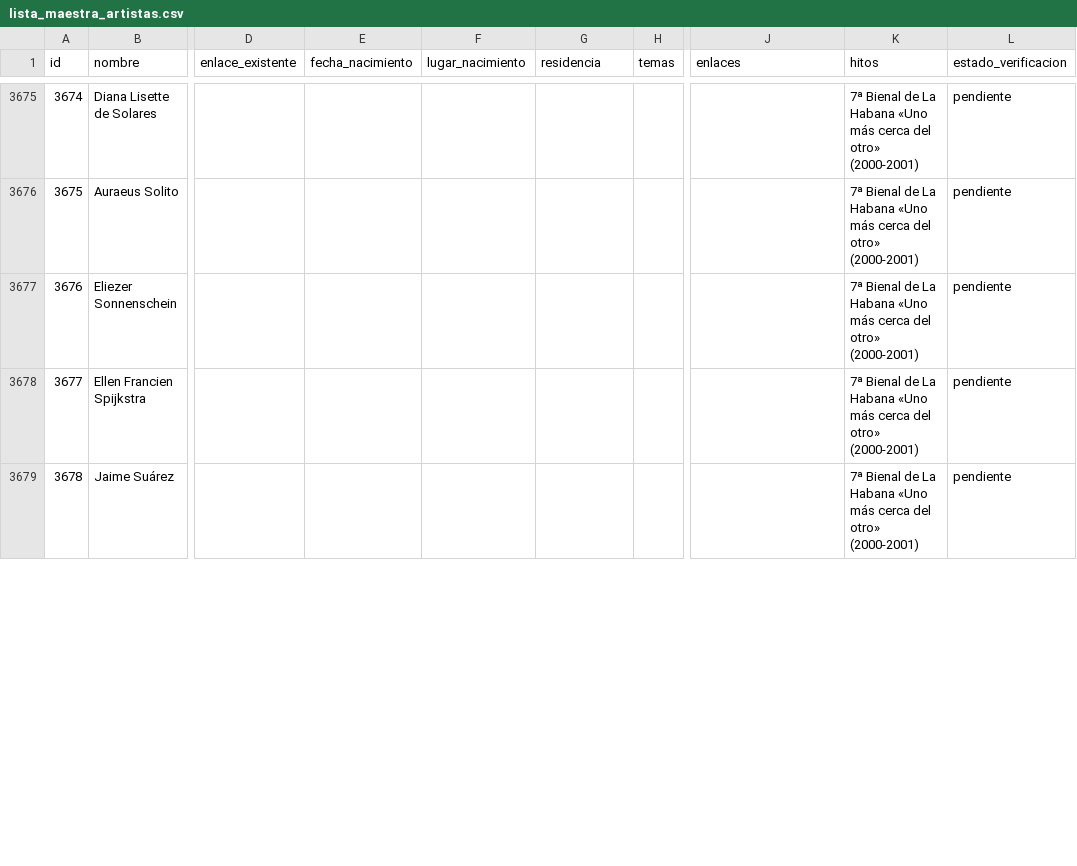
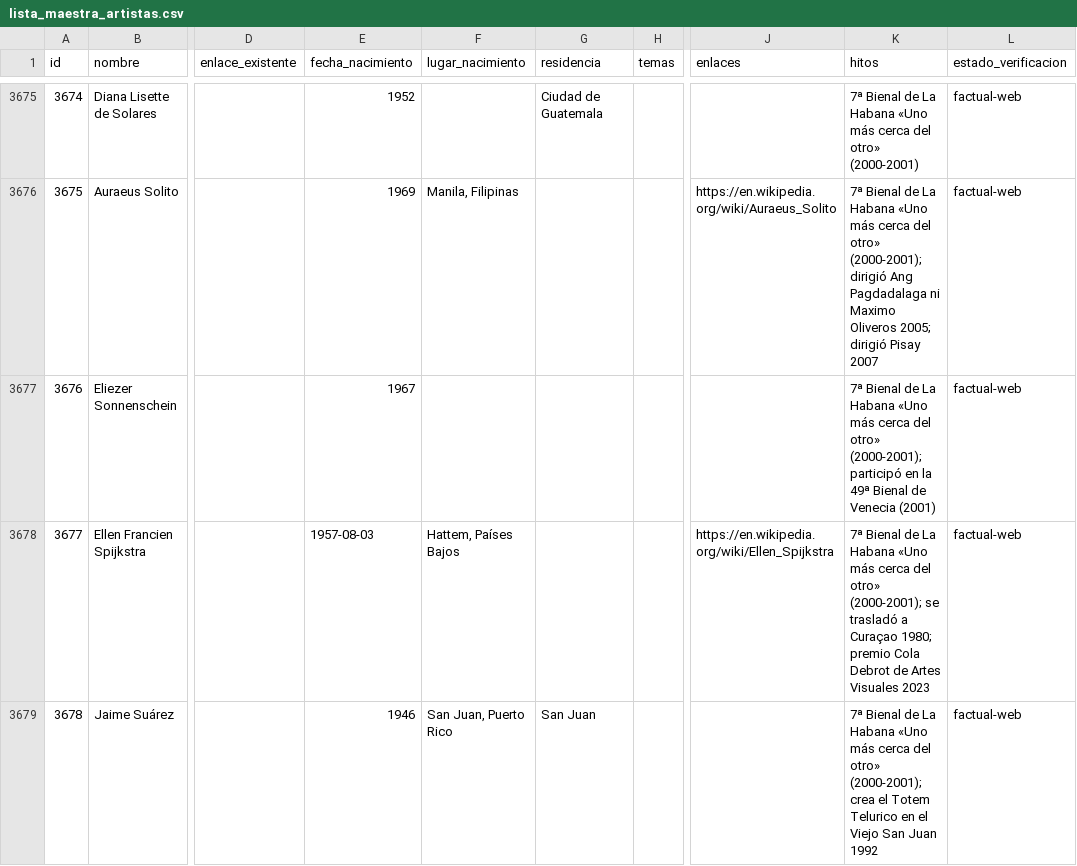
Before and after one commit to CarlosZevallosTrigoso/carto, a CSV file: lista_maestra_artistas.csv, drawn as a sheet; only a part is shown, gaps mark what is left out; the diff covers the shown part only; the diff names each change by its address in the sheet, - before the commit and + after, or states it on an @@ line.

```diff
--- a/lista_maestra_artistas.csv
+++ b/lista_maestra_artistas.csv
-E3675 (fecha_nacimiento): (empty)
+E3675 (fecha_nacimiento): 1952
-G3675 (residencia): (empty)
+G3675 (residencia): Ciudad de Guatemala
-L3675:L3679 (estado_verificacion): pendiente
+L3675:L3679 (estado_verificacion): factual-web
-E3676 (fecha_nacimiento): (empty)
+E3676 (fecha_nacimiento): 1969
-F3676 (lugar_nacimiento): (empty)
+F3676 (lugar_nacimiento): Manila, Filipinas
-J3676 (enlaces): (empty)
+J3676 (enlaces): https://en.wikipedia.org/wiki/Auraeus_Solito
-K3676 (hitos): …del otro» (2000-2001)
+K3676 (hitos): …del otro» (2000-2001); dirigió Ang Pagdadalaga ni Maximo Oliveros 2005; dirigió Pisay 2007
-E3677 (fecha_nacimiento): (empty)
+E3677 (fecha_nacimiento): 1967
-K3677 (hitos): …del otro» (2000-2001)
+K3677 (hitos): …del otro» (2000-2001); participó en la 49ª Bienal de Venecia (2001)
-E3678 (fecha_nacimiento): (empty)
+E3678 (fecha_nacimiento): 1957-08-03
-F3678 (lugar_nacimiento): (empty)
+F3678 (lugar_nacimiento): Hattem, Países Bajos
-J3678 (enlaces): (empty)
+J3678 (enlaces): https://en.wikipedia.org/wiki/Ellen_Spijkstra
-K3678 (hitos): …del otro» (2000-2001)
+K3678 (hitos): …del otro» (2000-2001); se trasladó a Curaçao 1980; premio Cola Debrot de Artes Visuales 2023
-E3679 (fecha_nacimiento): (empty)
+E3679 (fecha_nacimiento): 1946
-F3679 (lugar_nacimiento): (empty)
+F3679 (lugar_nacimiento): San Juan, Puerto Rico
-G3679 (residencia): (empty)
+G3679 (residencia): San Juan
-K3679 (hitos): …del otro» (2000-2001)
+K3679 (hitos): …del otro» (2000-2001); crea el Totem Telurico en el Viejo San Juan 1992
```
Also changed, not shown: 179 edited cells elsewhere in this file, 1 other file.
